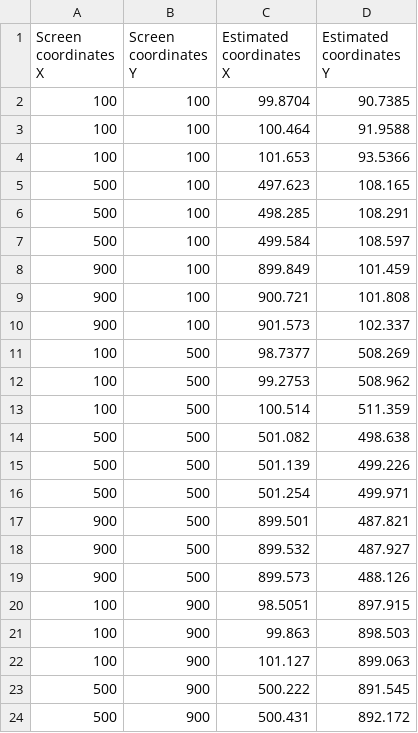
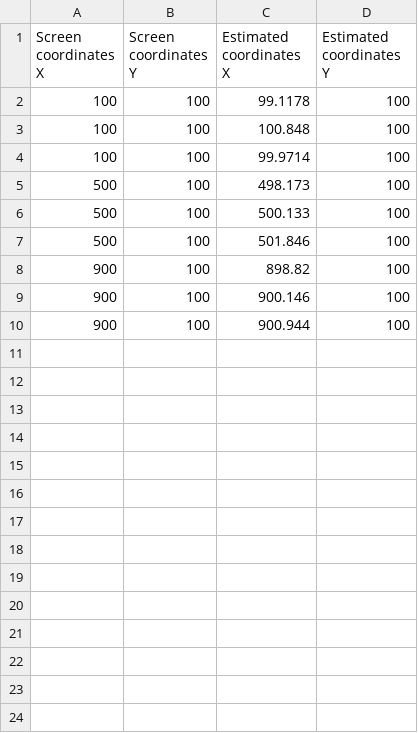
Before and after one commit to HugoMitre/Autocalibration-eyetracker, a CSV file: TestOpencv/output.csv, drawn as a sheet; only a part is shown; the diff covers the shown part only.

```diff
--- a/TestOpencv/output.csv
+++ b/TestOpencv/output.csv
@@ -1,24 +1,10 @@
 Screen coordinates X, Screen coordinates Y, Estimated coordinates X, Estimated coordinates Y
-100, 100, 99.8704, 90.7385
-100, 100, 100.464, 91.9588
-100, 100, 101.653, 93.5366
-500, 100, 497.623, 108.165
-500, 100, 498.285, 108.291
-500, 100, 499.584, 108.597
-900, 100, 899.849, 101.459
-900, 100, 900.721, 101.808
-900, 100, 901.573, 102.337
-100, 500, 98.7377, 508.269
-100, 500, 99.2753, 508.962
-100, 500, 100.514, 511.359
-500, 500, 501.082, 498.638
-500, 500, 501.139, 499.226
-500, 500, 501.254, 499.971
-900, 500, 899.501, 487.821
-900, 500, 899.532, 487.927
-900, 500, 899.573, 488.126
-100, 900, 98.5051, 897.915
-100, 900, 99.863, 898.503
-100, 900, 101.127, 899.063
-500, 900, 500.222, 891.545
-500, 900, 500.431, 892.172
+100, 100, 99.1178, 100
+100, 100, 100.848, 100
+100, 100, 99.9714, 100
+500, 100, 498.173, 100
+500, 100, 500.133, 100
+500, 100, 501.846, 100
+900, 100, 898.82, 100
+900, 100, 900.146, 100
+900, 100, 900.944, 100
```
Also changed, not shown: 4 removed rows elsewhere in this file, TestOpencv/test.csv, 12 other files.
